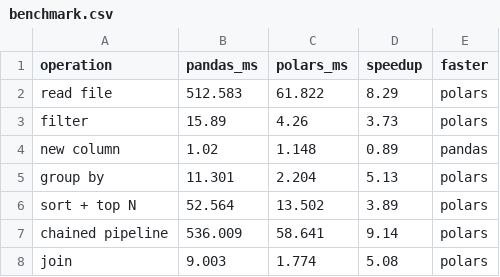
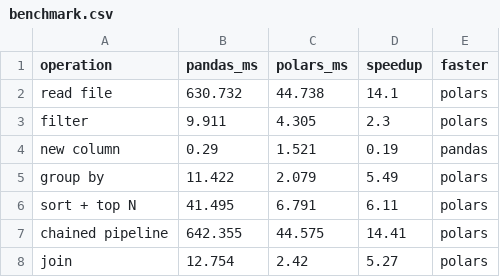
Before and after one commit to noorenseif82-ops/ARTI-assessment-Pandas-vs-Polars, a CSV file: lab01/results/benchmark.csv, drawn as a sheet.

```diff
--- a/lab01/results/benchmark.csv
+++ b/lab01/results/benchmark.csv
@@ -1,8 +1,8 @@
 operation,pandas_ms,polars_ms,speedup,faster
-read file,512.583,61.822,8.29,polars
-filter,15.89,4.26,3.73,polars
-new column,1.02,1.148,0.89,pandas
-group by,11.301,2.204,5.13,polars
-sort + top N,52.564,13.502,3.89,polars
-chained pipeline,536.009,58.641,9.14,polars
-join,9.003,1.774,5.08,polars
+read file,630.732,44.738,14.1,polars
+filter,9.911,4.305,2.3,polars
+new column,0.29,1.521,0.19,pandas
+group by,11.422,2.079,5.49,polars
+sort + top N,41.495,6.791,6.11,polars
+chained pipeline,642.355,44.575,14.41,polars
+join,12.754,2.42,5.27,polars
```
Also changed, not shown: 1 other file.
